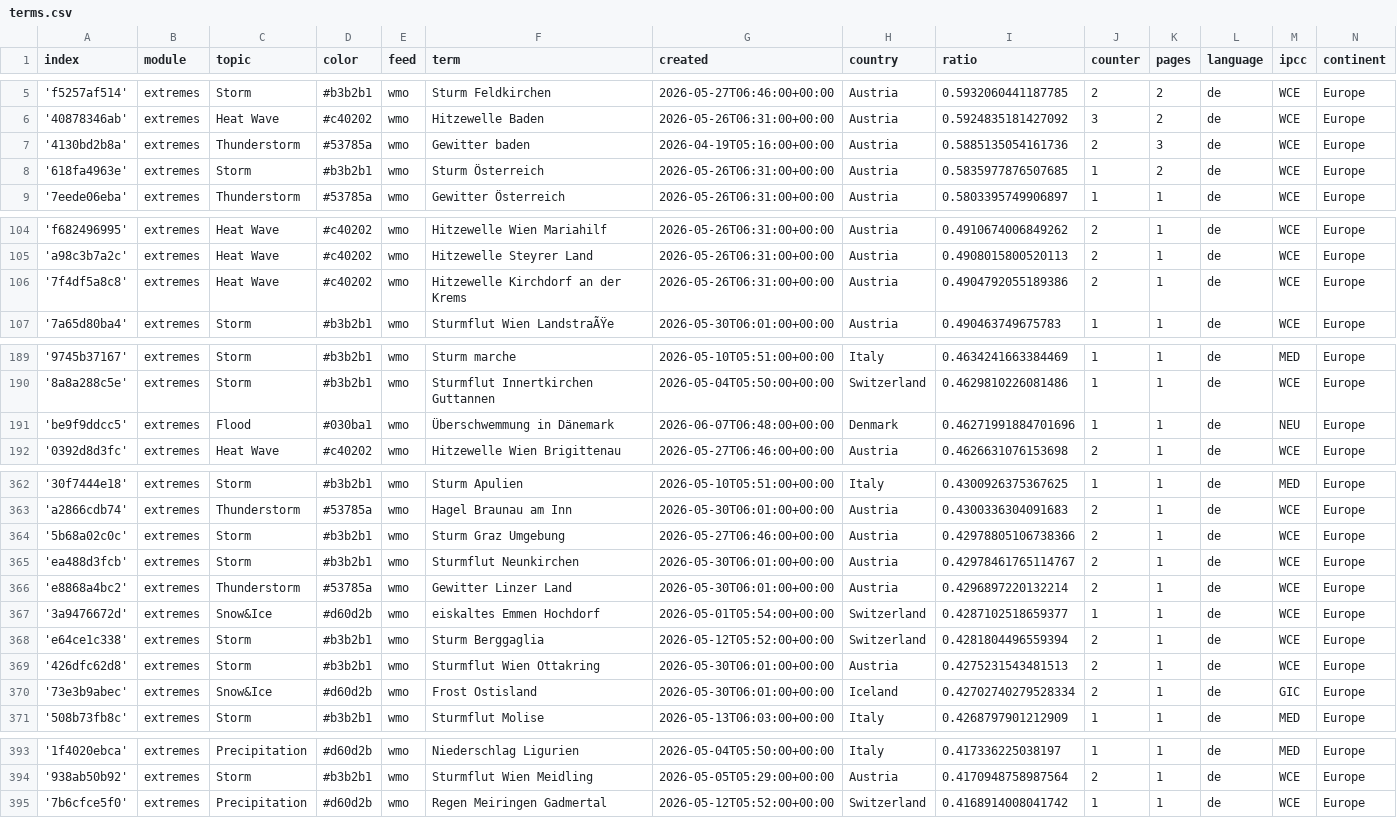
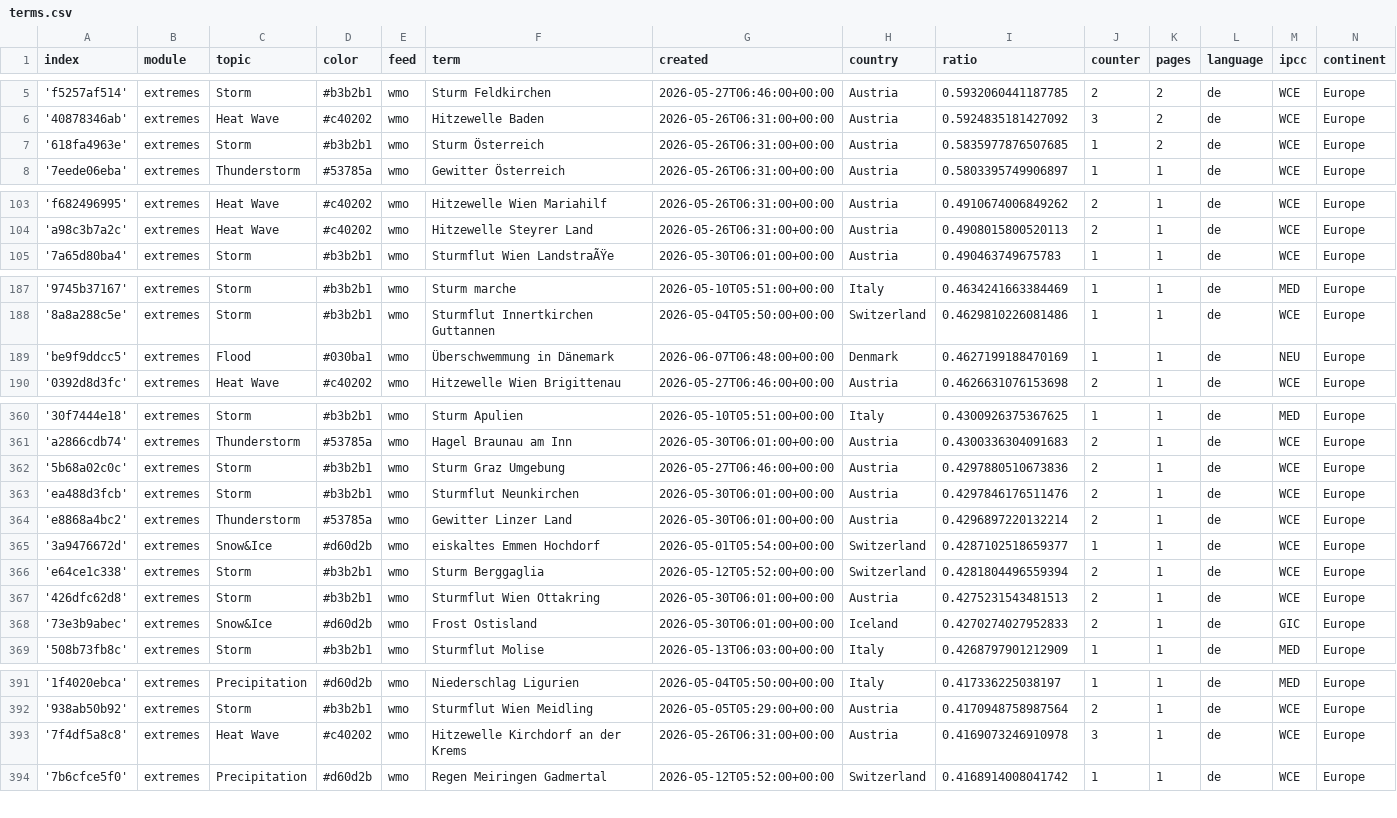
Before and after one commit to pg-ufr-news/germanExtremes, a CSV file: terms.csv, drawn as a sheet; only a part is shown, gaps mark what is left out; the diff covers the shown part only.

```diff
--- a/terms.csv
+++ b/terms.csv
@@ -6,3 +6,2 @@ index,module,topic,color,feed,term,created,country,ratio,counter,pages,language,
 '40878346ab',extremes,Heat Wave,#c40202,wmo,Hitzewelle Baden,2026-05-26T06:31:00+00:00,Austria,0.5924835181427092,3,2,de,WCE,Europe
-'4130bd2b8a',extremes,Thunderstorm,#53785a,wmo,Gewitter baden,2026-04-19T05:16:00+00:00,Austria,0.5885135054161736,2,3,de,WCE,Europe
 '618fa4963e',extremes,Storm,#b3b2b1,wmo,Sturm Österreich,2026-05-26T06:31:00+00:00,Austria,0.5835977876507685,1,2,de,WCE,Europe
@@ -105,3 +104,2 @@ index,module,topic,color,feed,term,created,country,ratio,counter,pages,language,
 'a98c3b7a2c',extremes,Heat Wave,#c40202,wmo,Hitzewelle Steyrer Land,2026-05-26T06:31:00+00:00,Austria,0.4908015800520113,2,1,de,WCE,Europe
-'7f4df5a8c8',extremes,Heat Wave,#c40202,wmo,Hitzewelle Kirchdorf an der Krems,2026-05-26T06:31:00+00:00,Austria,0.4904792055189386,2,1,de,WCE,Europe
 '7a65d80ba4',extremes,Storm,#b3b2b1,wmo,Sturmflut Wien LandstraÃŸe,2026-05-30T06:01:00+00:00,Austria,0.490463749675783,1,1,de,WCE,Europe
@@ -190,3 +188,3 @@ index,module,topic,color,feed,term,created,country,ratio,counter,pages,language,
 '8a8a288c5e',extremes,Storm,#b3b2b1,wmo,Sturmflut Innertkirchen Guttannen,2026-05-04T05:50:00+00:00,Switzerland,0.4629810226081486,1,1,de,WCE,Europe
-'be9f9ddcc5',extremes,Flood,#030ba1,wmo,Überschwemmung in Dänemark,2026-06-07T06:48:00+00:00,Denmark,0.46271991884701696,1,1,de,NEU,Europe
+'be9f9ddcc5',extremes,Flood,#030ba1,wmo,Überschwemmung in Dänemark,2026-06-07T06:48:00+00:00,Denmark,0.4627199188470169,1,1,de,NEU,Europe
 '0392d8d3fc',extremes,Heat Wave,#c40202,wmo,Hitzewelle Wien Brigittenau,2026-05-27T06:46:00+00:00,Austria,0.4626631076153698,2,1,de,WCE,Europe
@@ -363,4 +361,4 @@ index,module,topic,color,feed,term,created,country,ratio,counter,pages,language,
 'a2866cdb74',extremes,Thunderstorm,#53785a,wmo,Hagel Braunau am Inn,2026-05-30T06:01:00+00:00,Austria,0.4300336304091683,2,1,de,WCE,Europe
-'5b68a02c0c',extremes,Storm,#b3b2b1,wmo,Sturm Graz Umgebung,2026-05-27T06:46:00+00:00,Austria,0.42978805106738366,2,1,de,WCE,Europe
-'ea488d3fcb',extremes,Storm,#b3b2b1,wmo,Sturmflut Neunkirchen,2026-05-30T06:01:00+00:00,Austria,0.42978461765114767,2,1,de,WCE,Europe
+'5b68a02c0c',extremes,Storm,#b3b2b1,wmo,Sturm Graz Umgebung,2026-05-27T06:46:00+00:00,Austria,0.4297880510673836,2,1,de,WCE,Europe
+'ea488d3fcb',extremes,Storm,#b3b2b1,wmo,Sturmflut Neunkirchen,2026-05-30T06:01:00+00:00,Austria,0.4297846176511476,2,1,de,WCE,Europe
 'e8868a4bc2',extremes,Thunderstorm,#53785a,wmo,Gewitter Linzer Land,2026-05-30T06:01:00+00:00,Austria,0.4296897220132214,2,1,de,WCE,Europe
@@ -369,3 +367,3 @@ index,module,topic,color,feed,term,created,country,ratio,counter,pages,language,
 '426dfc62d8',extremes,Storm,#b3b2b1,wmo,Sturmflut Wien Ottakring,2026-05-30T06:01:00+00:00,Austria,0.4275231543481513,2,1,de,WCE,Europe
-'73e3b9abec',extremes,Snow&Ice,#d60d2b,wmo,Frost Ostisland,2026-05-30T06:01:00+00:00,Iceland,0.42702740279528334,2,1,de,GIC,Europe
+'73e3b9abec',extremes,Snow&Ice,#d60d2b,wmo,Frost Ostisland,2026-05-30T06:01:00+00:00,Iceland,0.4270274027952833,2,1,de,GIC,Europe
 '508b73fb8c',extremes,Storm,#b3b2b1,wmo,Sturmflut Molise,2026-05-13T06:03:00+00:00,Italy,0.4268797901212909,1,1,de,MED,Europe
@@ -394,2 +392,3 @@ index,module,topic,color,feed,term,created,country,ratio,counter,pages,language,
 '938ab50b92',extremes,Storm,#b3b2b1,wmo,Sturmflut Wien Meidling,2026-05-05T05:29:00+00:00,Austria,0.4170948758987564,2,1,de,WCE,Europe
+'7f4df5a8c8',extremes,Heat Wave,#c40202,wmo,Hitzewelle Kirchdorf an der Krems,2026-05-26T06:31:00+00:00,Austria,0.4169073246910978,3,1,de,WCE,Europe
 '7b6cfce5f0',extremes,Precipitation,#d60d2b,wmo,Regen Meiringen Gadmertal,2026-05-12T05:52:00+00:00,Switzerland,0.4168914008041742,1,1,de,WCE,Europe
```
Also changed, not shown: 1 edited cell elsewhere in this file, cxsv/news_2026_06.csv.
